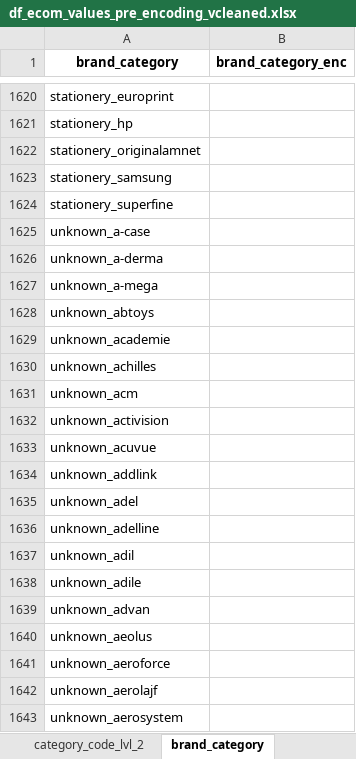
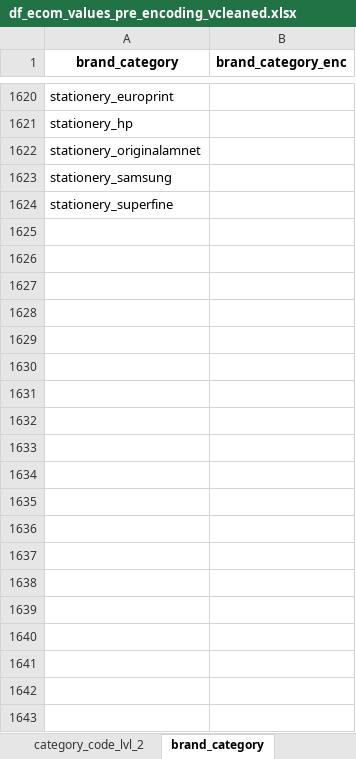
Before and after one commit to jvanalytics/ist_dash_2024_rec, an Excel workbook: notebooks/ecommerce_behaviour/dataset/df_ecom_values_pre_encoding_vcleaned.xlsx, sheet brand_category, drawn as a sheet; only a part is shown, gaps mark what is left out; values as stored, in another font and other column widths than the file's, no borders; the diff covers the shown part only; the diff names each change by its address in the sheet, - before the commit and + after, or states it on an @@ line.

```diff
--- a/notebooks/ecommerce_behaviour/dataset/df_ecom_values_pre_encoding_vcleaned.xlsx (sheet brand_category)
+++ b/notebooks/ecommerce_behaviour/dataset/df_ecom_values_pre_encoding_vcleaned.xlsx (sheet brand_category)
-row 1625: unknown_a-case
-row 1626: unknown_a-derma
-row 1627: unknown_a-mega
-row 1628: unknown_abtoys
-row 1629: unknown_academie
-row 1630: unknown_achilles
-row 1631: unknown_acm
-row 1632: unknown_activision
-row 1633: unknown_acuvue
-row 1634: unknown_addlink
-row 1635: unknown_adel
-row 1636: unknown_adelline
-row 1637: unknown_adil
-row 1638: unknown_adile
-row 1639: unknown_advan
-row 1640: unknown_aeolus
-row 1641: unknown_aeroforce
-row 1642: unknown_aerolajf
-row 1643: unknown_aerosystem
```
Also changed, not shown: 1370 removed rows elsewhere in this sheet, 3 other files.
